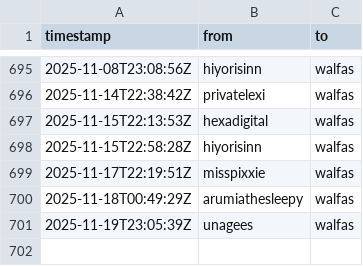
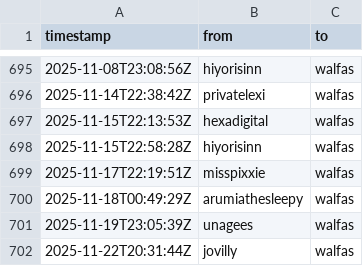
Before and after one commit to walfie/twitch-raid-log, a CSV file: public/raids-incoming.csv, drawn as a sheet; only a part is shown, gaps mark what is left out; the diff names each change by its address in the sheet, - before the commit and + after, or states it on an @@ line.

```diff
--- a/public/raids-incoming.csv
+++ b/public/raids-incoming.csv
+row 702: 2025-11-22T20:31:44Z | jovilly | walfas
```
